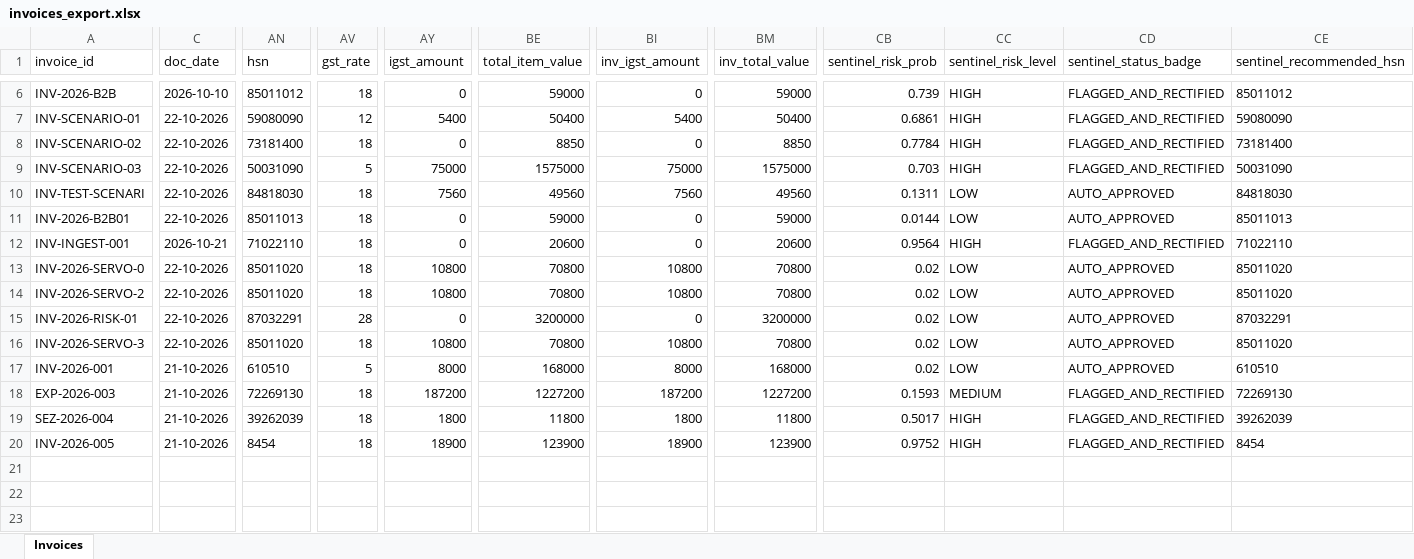
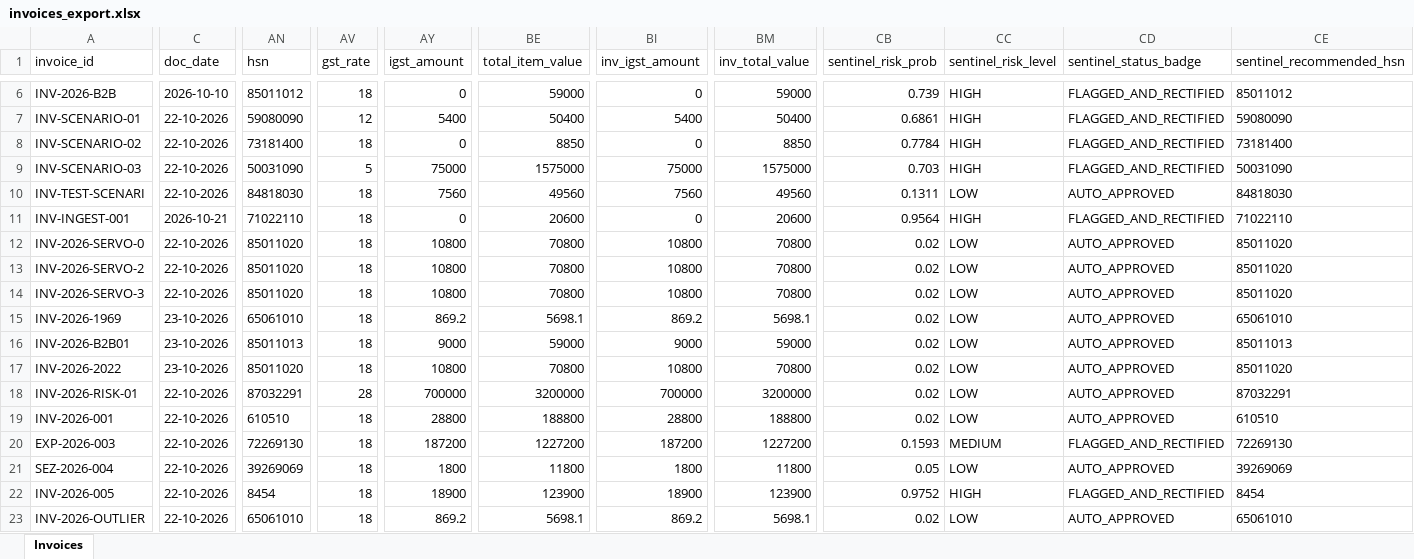
Before and after one commit to ethical-loki/gst_sentinal_7304, an Excel workbook: data/processed_payload/invoices_export.xlsx, sheet Invoices, drawn as a sheet; only a part is shown, gaps mark what is left out; values as stored, in another font and other column widths than the file's, no borders; removed rows and columns are numbered as before the commit, all else as after; rows hold the shown columns only; the diff covers the shown part only; the diff names each change by its address in the sheet, - before the commit and + after, or states it on an @@ line.

Commit message:
Eligible and Non-Eligble Invoices are prefectly calssified for the IRN Generation Process

```diff
--- a/data/processed_payload/invoices_export.xlsx (sheet Invoices)
+++ b/data/processed_payload/invoices_export.xlsx (sheet Invoices)
-row 11: INV-2026-B2B01 | 22-10-2026 | 85011013 | 18 | 0 | 59000 | 0 | 59000 | 0.0144 | LOW | AUTO_APPROVED | 85011013
-row 15: INV-2026-RISK-01 | 22-10-2026 | 87032291 | 28 | 0 | 3200000 | 0 | 3200000 | 0.02 | LOW | AUTO_APPROVED | 87032291
+row 15: INV-2026-1969 | 23-10-2026 | 65061010 | 18 | 869.2 | 5698.1 | 869.2 | 5698.1 | 0.02 | LOW | AUTO_APPROVED | 65061010
+row 16: INV-2026-B2B01 | 23-10-2026 | 85011013 | 18 | 9000 | 59000 | 9000 | 59000 | 0.02 | LOW | AUTO_APPROVED | 85011013
+row 17: INV-2026-2022 | 23-10-2026 | 85011020 | 18 | 10800 | 70800 | 10800 | 70800 | 0.02 | LOW | AUTO_APPROVED | 85011020
+row 18: INV-2026-RISK-01 | 22-10-2026 | 87032291 | 28 | 700000 | 3200000 | 700000 | 3200000 | 0.02 | LOW | AUTO_APPROVED | 87032291
-C19:C22 (doc_date): 21-10-2026
+C19:C22 (doc_date): 22-10-2026
-AV19 (gst_rate): 5
+AV19 (gst_rate): 18
-AY19 (igst_amount): 8000
+AY19 (igst_amount): 28800
-BE19 (total_item_value): 168000
+BE19 (total_item_value): 188800
-BI19 (inv_igst_amount): 8000
+BI19 (inv_igst_amount): 28800
-BM19 (inv_total_value): 168000
+BM19 (inv_total_value): 188800
-AN21 (hsn): 39262039
+AN21 (hsn): 39269069
-CB21 (sentinel_risk_prob): 0.5017
+CB21 (sentinel_risk_prob): 0.05
-CC21 (sentinel_risk_level): HIGH
+CC21 (sentinel_risk_level): LOW
-CD21 (sentinel_status_badge): FLAGGED_AND_RECTIFIED
+CD21 (sentinel_status_badge): AUTO_APPROVED
-CE21 (sentinel_recommended_hsn): 39262039
+CE21 (sentinel_recommended_hsn): 39269069
+row 23: INV-2026-OUTLIER | 22-10-2026 | 65061010 | 18 | 869.2 | 5698.1 | 869.2 | 5698.1 | 0.02 | LOW | AUTO_APPROVED | 65061010
```
Also changed, not shown: 1 edited cell elsewhere in this sheet, 44 other files.
